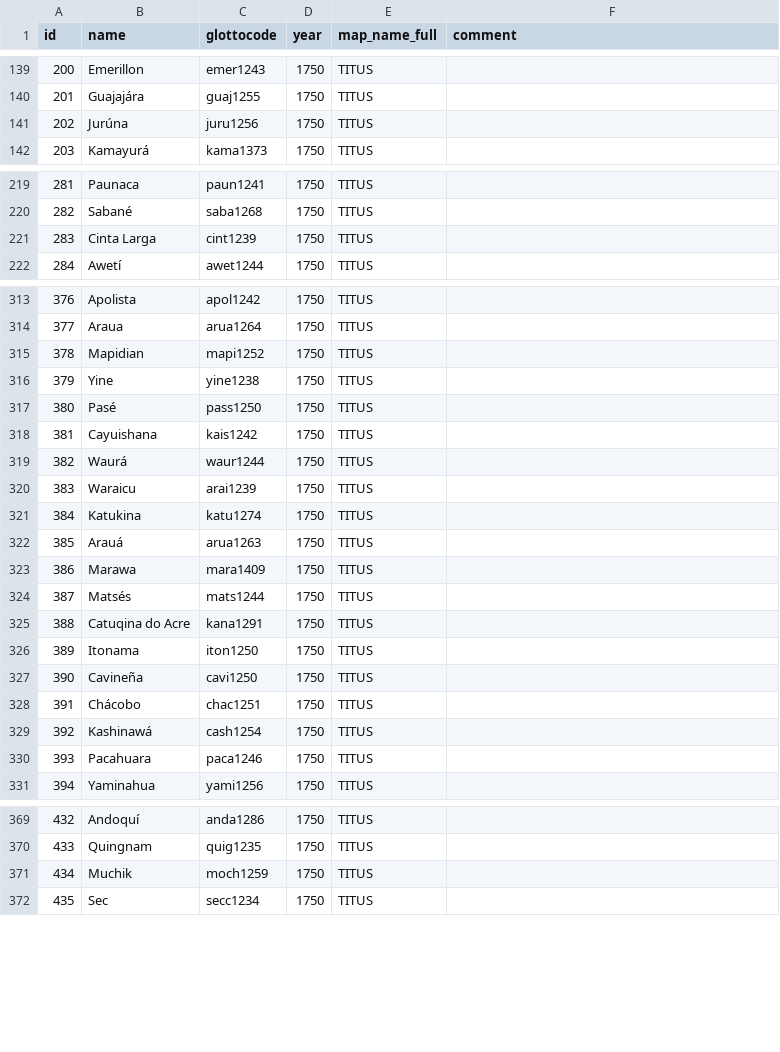
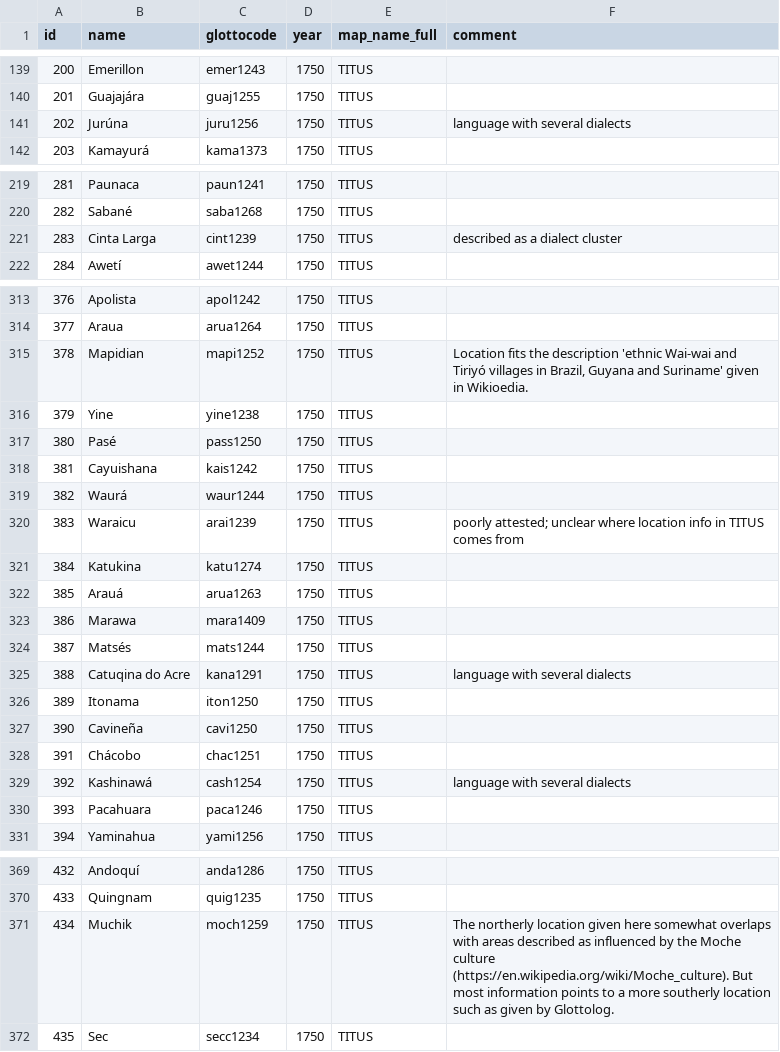
Before and after one commit to Glottography/carling2025diacl, a CSV file: etc/features.csv, drawn as a sheet; only a part is shown, gaps mark what is left out; the diff covers the shown part only.

```diff
--- a/etc/features.csv
+++ b/etc/features.csv
@@ -140,3 +140,3 @@ id,name,glottocode,year,map_name_full,comment
 201,Guajajára,guaj1255,1750,TITUS
-202,Jurúna,juru1256,1750,TITUS
+202,Jurúna,juru1256,1750,TITUS,language with several dialects
 203,Kamayurá,kama1373,1750,TITUS
@@ -220,3 +220,3 @@ id,name,glottocode,year,map_name_full,comment
 282,Sabané,saba1268,1750,TITUS
-283,Cinta Larga,cint1239,1750,TITUS
+283,Cinta Larga,cint1239,1750,TITUS,described as a dialect cluster
 284,Awetí,awet1244,1750,TITUS
@@ -314,3 +314,3 @@ id,name,glottocode,year,map_name_full,comment
 377,Araua,arua1264,1750,TITUS
-378,Mapidian,mapi1252,1750,TITUS
+378,Mapidian,mapi1252,1750,TITUS,"Location fits the description 'ethnic Wai-wai and Tiriyó villages in Brazil, Guyana and Suriname' given in Wikioedia."
 379,Yine,yine1238,1750,TITUS
@@ -319,3 +319,3 @@ id,name,glottocode,year,map_name_full,comment
 382,Waurá,waur1244,1750,TITUS
-383,Waraicu,arai1239,1750,TITUS
+383,Waraicu,arai1239,1750,TITUS,poorly attested; unclear where location info in TITUS comes from
 384,Katukina,katu1274,1750,TITUS
@@ -324,3 +324,3 @@ id,name,glottocode,year,map_name_full,comment
 387,Matsés,mats1244,1750,TITUS
-388,Catuqina do Acre,kana1291,1750,TITUS
+388,Catuqina do Acre,kana1291,1750,TITUS,language with several dialects
 389,Itonama,iton1250,1750,TITUS
@@ -328,3 +328,3 @@ id,name,glottocode,year,map_name_full,comment
 391,Chácobo,chac1251,1750,TITUS
-392,Kashinawá,cash1254,1750,TITUS
+392,Kashinawá,cash1254,1750,TITUS,language with several dialects
 393,Pacahuara,paca1246,1750,TITUS
@@ -370,3 +370,3 @@ id,name,glottocode,year,map_name_full,comment
 433,Quingnam,quig1235,1750,TITUS
-434,Muchik,moch1259,1750,TITUS
+434,Muchik,moch1259,1750,TITUS,The northerly location given here somewhat overlaps with areas described as influenced by the Moche culture (https://en.wikipedia.org/wiki/Moche_culture). But most information points to a more southerly location such as given by Glottolog.
 435,Sec,secc1234,1750,TITUS
```
Also changed, not shown: 3 edited cells elsewhere in this file, 19 other files.
